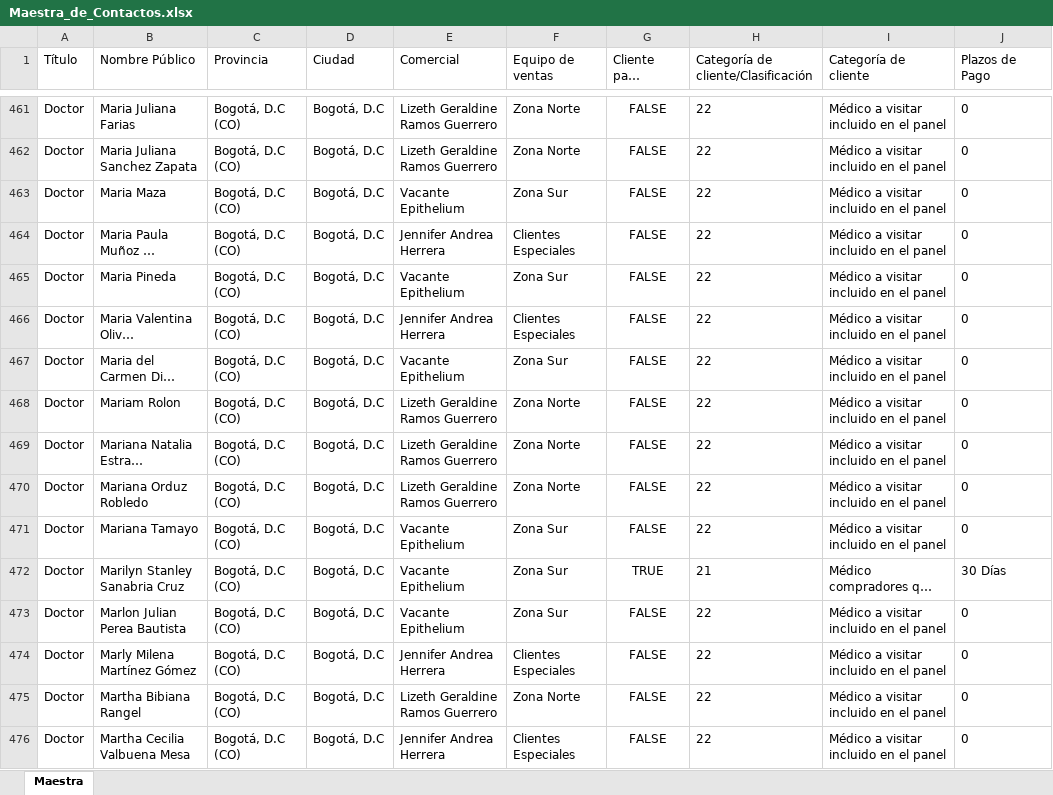
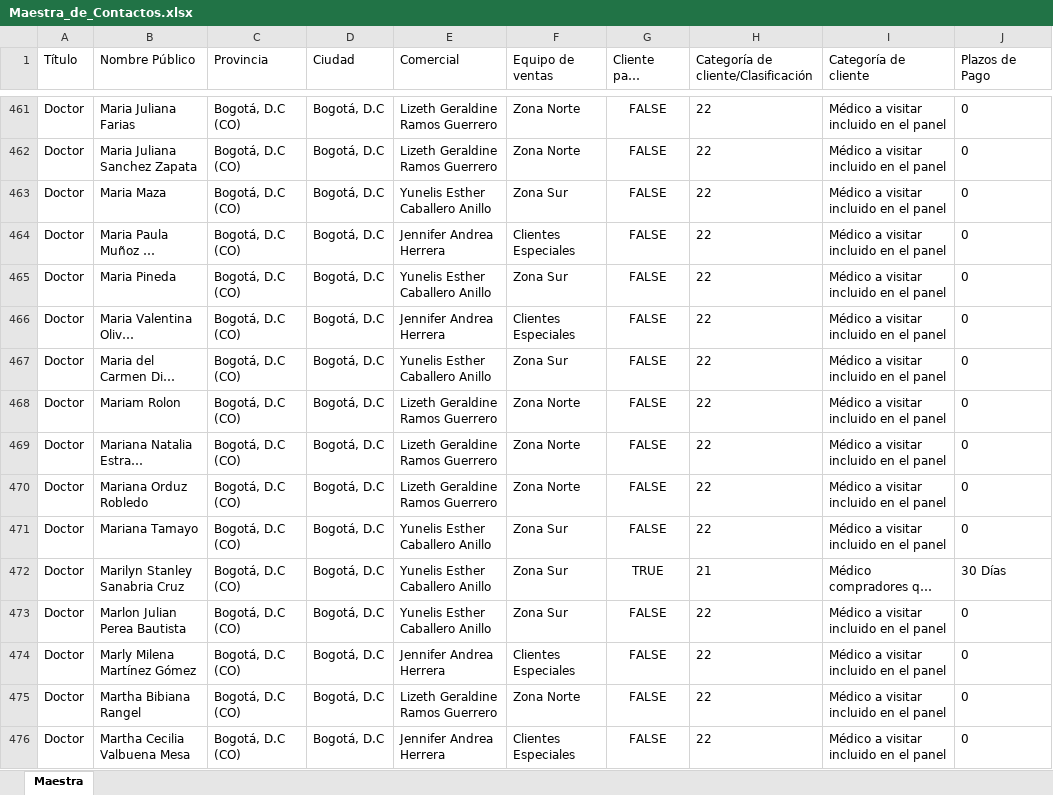
Before and after one commit to Epitheliumsa/ruta-comercial, an Excel workbook: datos/Maestra_de_Contactos.xlsx, sheet Maestra, drawn as a sheet; only a part is shown, gaps mark what is left out; long unchanged cells end in …; values as stored, in another font and other column widths than the file's, no borders; the diff covers the shown part only; the diff names each change by its address in the sheet, - before the commit and + after, or states it on an @@ line.

```diff
--- a/datos/Maestra_de_Contactos.xlsx (sheet Maestra)
+++ b/datos/Maestra_de_Contactos.xlsx (sheet Maestra)
-E463 (Comercial): Vacante Epithelium
+E463 (Comercial): Yunelis Esther Caballero Anillo
-E465 (Comercial): Vacante Epithelium
+E465 (Comercial): Yunelis Esther Caballero Anillo
-E467 (Comercial): Vacante Epithelium
+E467 (Comercial): Yunelis Esther Caballero Anillo
-E471:E473 (Comercial): Vacante Epithelium
+E471:E473 (Comercial): Yunelis Esther Caballero Anillo
```
Also changed, not shown: 426 edited cells elsewhere in this sheet, datos/Matriz_App.xlsx, 8 other files.
